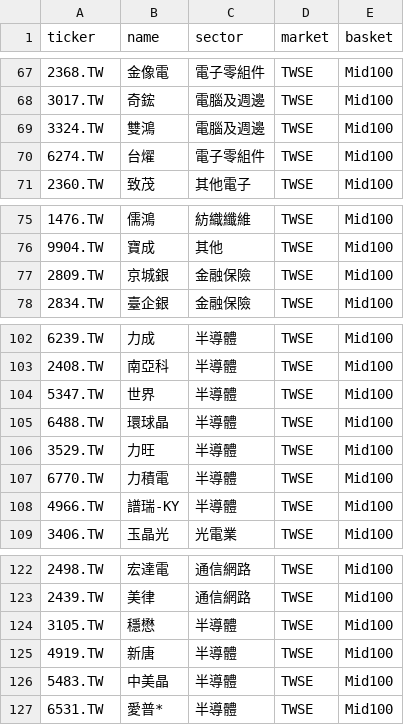
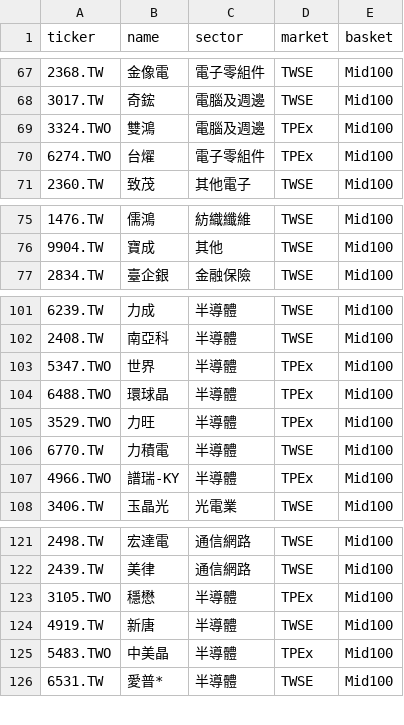
Before and after one commit to keithliaoliaoliao-web/Taiwan_stock, a CSV file: watchlist.csv, drawn as a sheet; only a part is shown, gaps mark what is left out; the diff covers the shown part only.

```diff
--- a/watchlist.csv
+++ b/watchlist.csv
@@ -68,4 +68,4 @@
 3017.TW,奇鋐,電腦及週邊,TWSE,Mid100
-3324.TW,雙鴻,電腦及週邊,TWSE,Mid100
-6274.TW,台燿,電子零組件,TWSE,Mid100
+3324.TWO,雙鴻,電腦及週邊,TPEx,Mid100
+6274.TWO,台燿,電子零組件,TPEx,Mid100
 2360.TW,致茂,其他電子,TWSE,Mid100
@@ -76,3 +76,2 @@
 9904.TW,寶成,其他,TWSE,Mid100
-2809.TW,京城銀,金融保險,TWSE,Mid100
 2834.TW,臺企銀,金融保險,TWSE,Mid100
@@ -103,7 +102,7 @@
 2408.TW,南亞科,半導體,TWSE,Mid100
-5347.TW,世界,半導體,TWSE,Mid100
-6488.TW,環球晶,半導體,TWSE,Mid100
-3529.TW,力旺,半導體,TWSE,Mid100
+5347.TWO,世界,半導體,TPEx,Mid100
+6488.TWO,環球晶,半導體,TPEx,Mid100
+3529.TWO,力旺,半導體,TPEx,Mid100
 6770.TW,力積電,半導體,TWSE,Mid100
-4966.TW,譜瑞-KY,半導體,TWSE,Mid100
+4966.TWO,譜瑞-KY,半導體,TPEx,Mid100
 3406.TW,玉晶光,光電業,TWSE,Mid100
@@ -123,5 +122,5 @@
 2439.TW,美律,通信網路,TWSE,Mid100
-3105.TW,穩懋,半導體,TWSE,Mid100
+3105.TWO,穩懋,半導體,TPEx,Mid100
 4919.TW,新唐,半導體,TWSE,Mid100
-5483.TW,中美晶,半導體,TWSE,Mid100
+5483.TWO,中美晶,半導體,TPEx,Mid100
 6531.TW,愛普*,半導體,TWSE,Mid100
```
Also changed, not shown: 4 edited cells elsewhere in this file, 1 other file.
